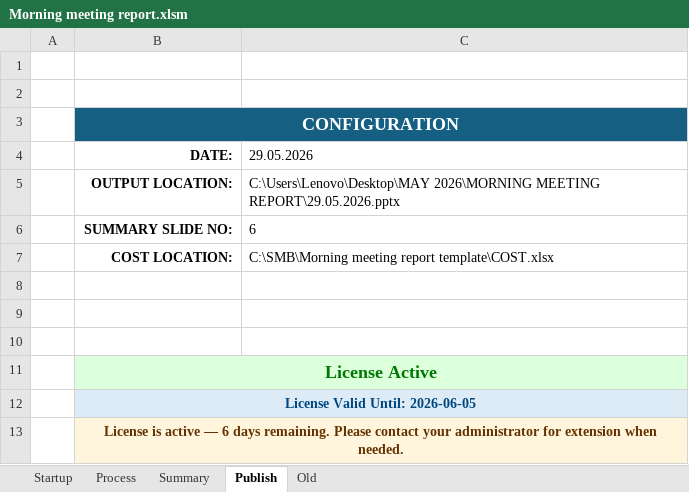
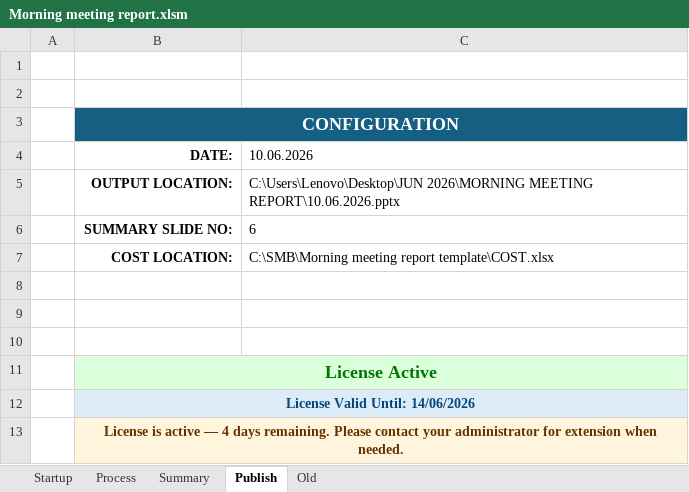
Before and after one commit to Dhamo2005/TOPRUN, an Excel workbook: Morning meeting report.xlsm, sheet Publish, drawn as a sheet; values as stored, in another font and other column widths than the file's, no borders; charts and pictures not drawn; the diff names each change by its address in the sheet, - before the commit and + after, or states it on an @@ line.

```diff
--- a/Morning meeting report.xlsm (sheet Publish)
+++ b/Morning meeting report.xlsm (sheet Publish)
-C4: 29.05.2026
+C4: 10.06.2026
-C5 (10.06.2026): C:\Users\Lenovo\Desktop\MAY 2026\MORNING MEETING REPORT\29.05.2026.pptx
+C5 (10.06.2026): C:\Users\Lenovo\Desktop\JUN 2026\MORNING MEETING REPORT\10.06.2026.pptx
-B12 (DATE:): License Valid Until: 2026-06-05
+B12 (DATE:): License Valid Until: 14/06/2026
-B13 (DATE:): …active — 6 days remaining.…
+B13 (DATE:): …active — 4 days remaining.…
```
Also changed, not shown: sheet Startup, sheet Process, sheet Summary, hidden cells, charts or pictures.
